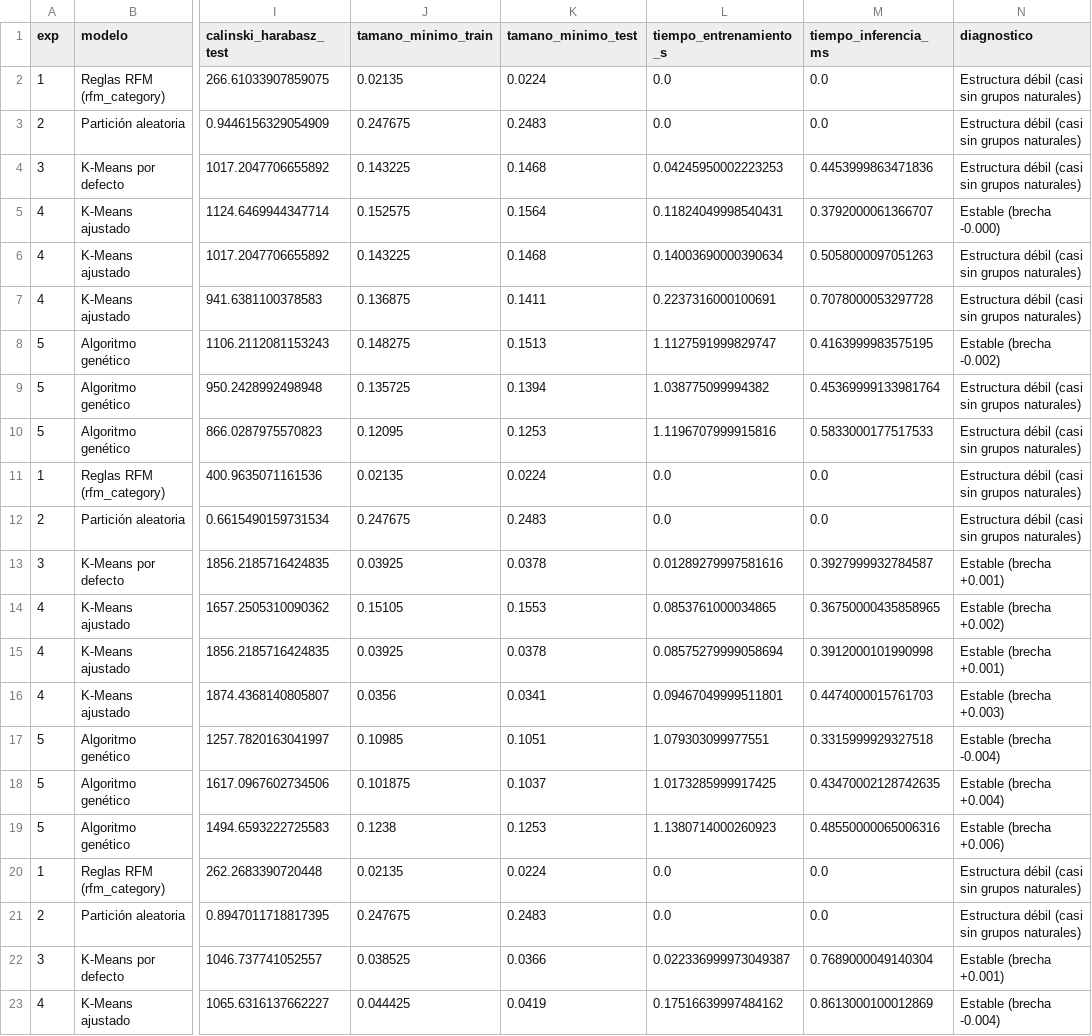
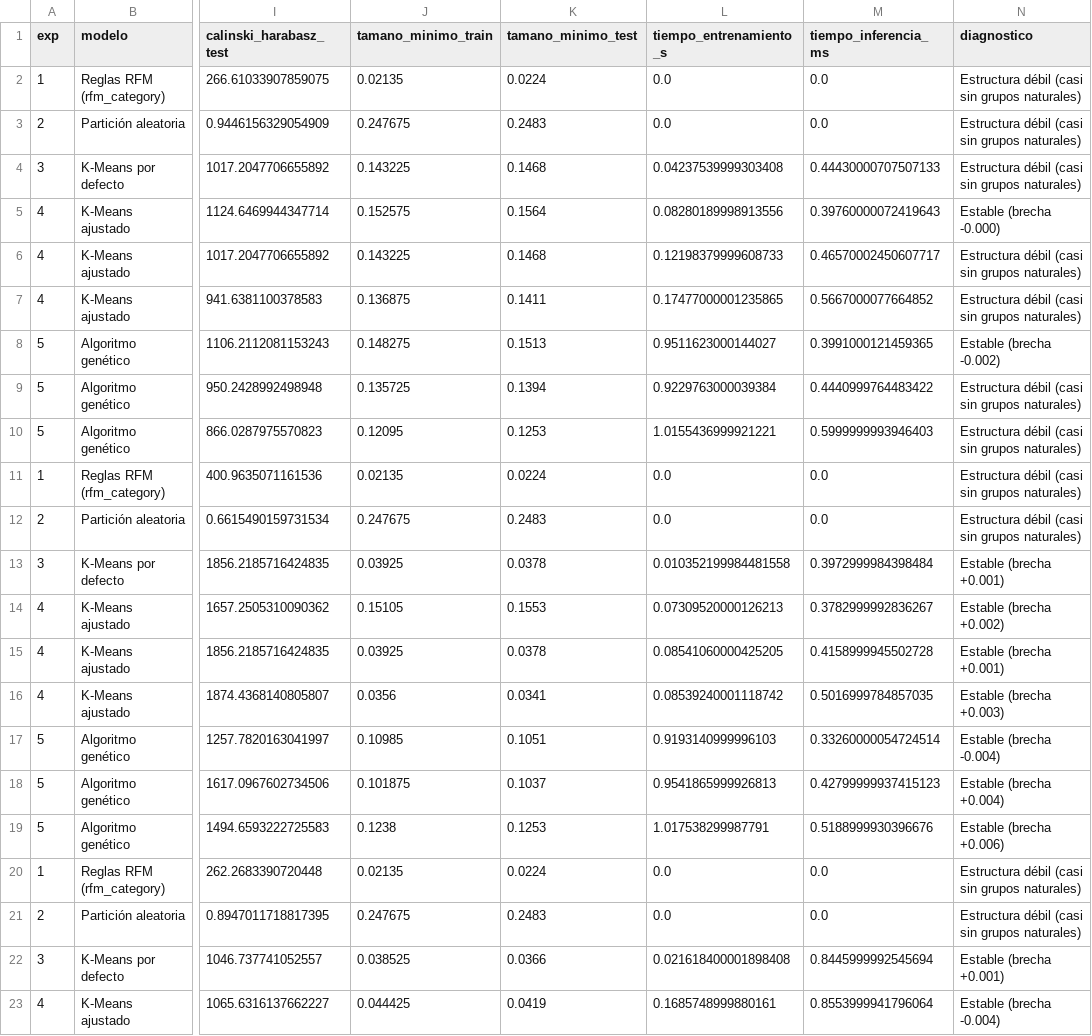
Before and after one commit to Henrrucho/Proyecto-E-Commerce, a CSV file: reports/experimentos.csv, drawn as a sheet; only a part is shown, gaps mark what is left out; the diff covers the shown part only; the diff names each change by its address in the sheet, - before the commit and + after, or states it on an @@ line.

```diff
--- a/reports/experimentos.csv
+++ b/reports/experimentos.csv
-L4 (tiempo_entrenamiento_s): 0.04245950002223253
+L4 (tiempo_entrenamiento_s): 0.04237539999303408
-M4 (tiempo_inferencia_ms): 0.4453999863471836
+M4 (tiempo_inferencia_ms): 0.44430000707507133
-L5 (tiempo_entrenamiento_s): 0.11824049998540431
+L5 (tiempo_entrenamiento_s): 0.08280189998913556
-M5 (tiempo_inferencia_ms): 0.3792000061366707
+M5 (tiempo_inferencia_ms): 0.39760000072419643
-L6 (tiempo_entrenamiento_s): 0.14003690000390634
+L6 (tiempo_entrenamiento_s): 0.12198379999608733
-M6 (tiempo_inferencia_ms): 0.5058000097051263
+M6 (tiempo_inferencia_ms): 0.46570002450607717
-L7 (tiempo_entrenamiento_s): 0.2237316000100691
+L7 (tiempo_entrenamiento_s): 0.17477000001235865
-M7 (tiempo_inferencia_ms): 0.7078000053297728
+M7 (tiempo_inferencia_ms): 0.5667000077664852
-L8 (tiempo_entrenamiento_s): 1.1127591999829747
+L8 (tiempo_entrenamiento_s): 0.9511623000144027
-M8 (tiempo_inferencia_ms): 0.4163999983575195
+M8 (tiempo_inferencia_ms): 0.3991000121459365
-L9 (tiempo_entrenamiento_s): 1.038775099994382
+L9 (tiempo_entrenamiento_s): 0.9229763000039384
-M9 (tiempo_inferencia_ms): 0.45369999133981764
+M9 (tiempo_inferencia_ms): 0.4440999764483422
-L10 (tiempo_entrenamiento_s): 1.1196707999915816
+L10 (tiempo_entrenamiento_s): 1.0155436999921221
-M10 (tiempo_inferencia_ms): 0.5833000177517533
+M10 (tiempo_inferencia_ms): 0.5999999993946403
-L13 (tiempo_entrenamiento_s): 0.01289279997581616
+L13 (tiempo_entrenamiento_s): 0.010352199984481558
-M13 (tiempo_inferencia_ms): 0.3927999932784587
+M13 (tiempo_inferencia_ms): 0.3972999984398484
-L14 (tiempo_entrenamiento_s): 0.0853761000034865
+L14 (tiempo_entrenamiento_s): 0.07309520000126213
-M14 (tiempo_inferencia_ms): 0.36750000435858965
+M14 (tiempo_inferencia_ms): 0.3782999992836267
-L15 (tiempo_entrenamiento_s): 0.08575279999058694
+L15 (tiempo_entrenamiento_s): 0.08541060000425205
-M15 (tiempo_inferencia_ms): 0.3912000101990998
+M15 (tiempo_inferencia_ms): 0.4158999945502728
-L16 (tiempo_entrenamiento_s): 0.09467049999511801
+L16 (tiempo_entrenamiento_s): 0.08539240001118742
-M16 (tiempo_inferencia_ms): 0.4474000015761703
+M16 (tiempo_inferencia_ms): 0.5016999784857035
-L17 (tiempo_entrenamiento_s): 1.079303099977551
+L17 (tiempo_entrenamiento_s): 0.9193140999996103
-M17 (tiempo_inferencia_ms): 0.3315999929327518
+M17 (tiempo_inferencia_ms): 0.33260000054724514
-L18 (tiempo_entrenamiento_s): 1.0173285999917425
+L18 (tiempo_entrenamiento_s): 0.9541865999926813
-M18 (tiempo_inferencia_ms): 0.43470002128742635
+M18 (tiempo_inferencia_ms): 0.42799999937415123
-L19 (tiempo_entrenamiento_s): 1.1380714000260923
+L19 (tiempo_entrenamiento_s): 1.017538299987791
-M19 (tiempo_inferencia_ms): 0.48550000065006316
+M19 (tiempo_inferencia_ms): 0.5188999930396676
-L22 (tiempo_entrenamiento_s): 0.022336999973049387
+L22 (tiempo_entrenamiento_s): 0.021618400001898408
-M22 (tiempo_inferencia_ms): 0.7689000049140304
+M22 (tiempo_inferencia_ms): 0.8445999992545694
-L23 (tiempo_entrenamiento_s): 0.17516639997484162
+L23 (tiempo_entrenamiento_s): 0.1685748999880161
-M23 (tiempo_inferencia_ms): 0.8613000100012869
+M23 (tiempo_inferencia_ms): 0.8553999941796064
```
Also changed, not shown: 16 edited cells elsewhere in this file, reports/robustez.csv, 21 other files.
